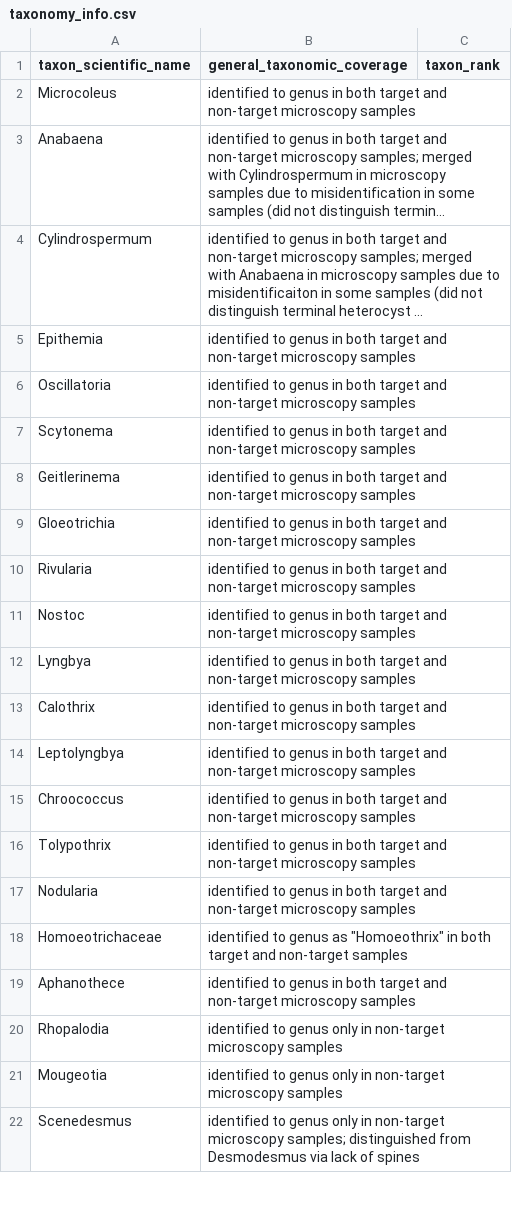
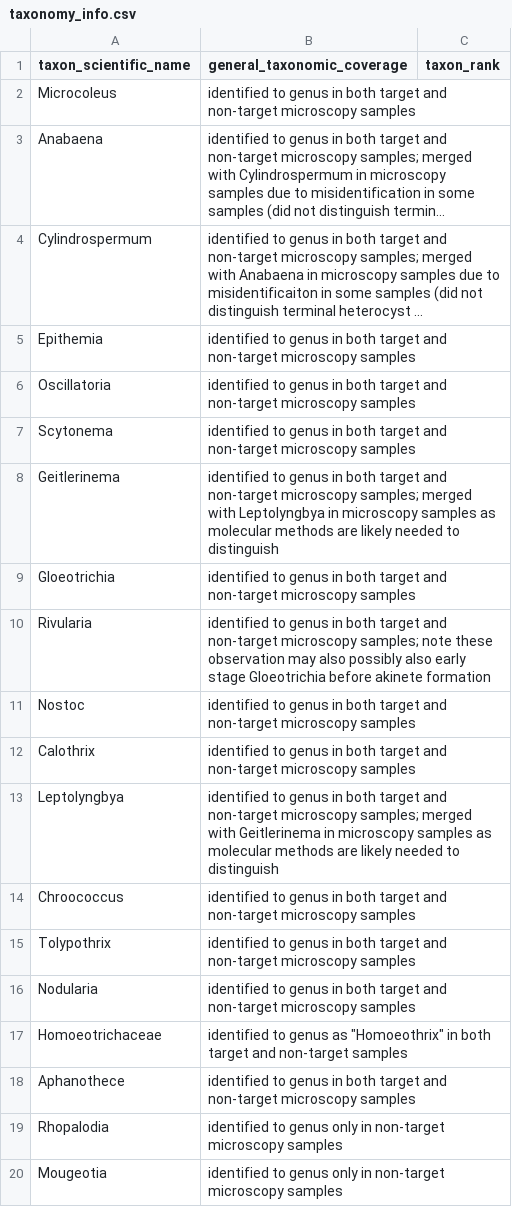
Before and after one commit to jzabrecky/ATX-community-norcal, a CSV file: data/EDI_data_package/taxonomy_info.csv, drawn as a sheet; only a part is shown; the shorter side is filled out with more unchanged rows; long unchanged cells end in ….

```diff
--- a/data/EDI_data_package/taxonomy_info.csv
+++ b/data/EDI_data_package/taxonomy_info.csv
@@ -7,9 +7,8 @@ Oscillatoria,identified to genus in both target and non-target microscopy sample
 Scytonema,identified to genus in both target and non-target microscopy samples,
-Geitlerinema,identified to genus in both target and non-target microscopy samples,
+Geitlerinema,identified to genus in both target and non-target microscopy samples; merged with Leptolyngbya in microscopy samples as molecular methods are likely needed to distinguish,
 Gloeotrichia,identified to genus in both target and non-target microscopy samples,
-Rivularia,identified to genus in both target and non-target microscopy samples,
+Rivularia,identified to genus in both target and non-target microscopy samples; note these observation may also possibly also early stage Gloeotrichia before akinete formation,
 Nostoc,identified to genus in both target and non-target microscopy samples,
-Lyngbya,identified to genus in both target and non-target microscopy samples,
 Calothrix,identified to genus in both target and non-target microscopy samples,
-Leptolyngbya,identified to genus in both target and non-target microscopy samples,
+Leptolyngbya,identified to genus in both target and non-target microscopy samples; merged with Geitlerinema in microscopy samples as molecular methods are likely needed to distinguish,
 Chroococcus,identified to genus in both target and non-target microscopy samples,
```
Also changed, not shown: data/field_and_lab/atx_w_categorical_groupings.csv, 14 other files.
